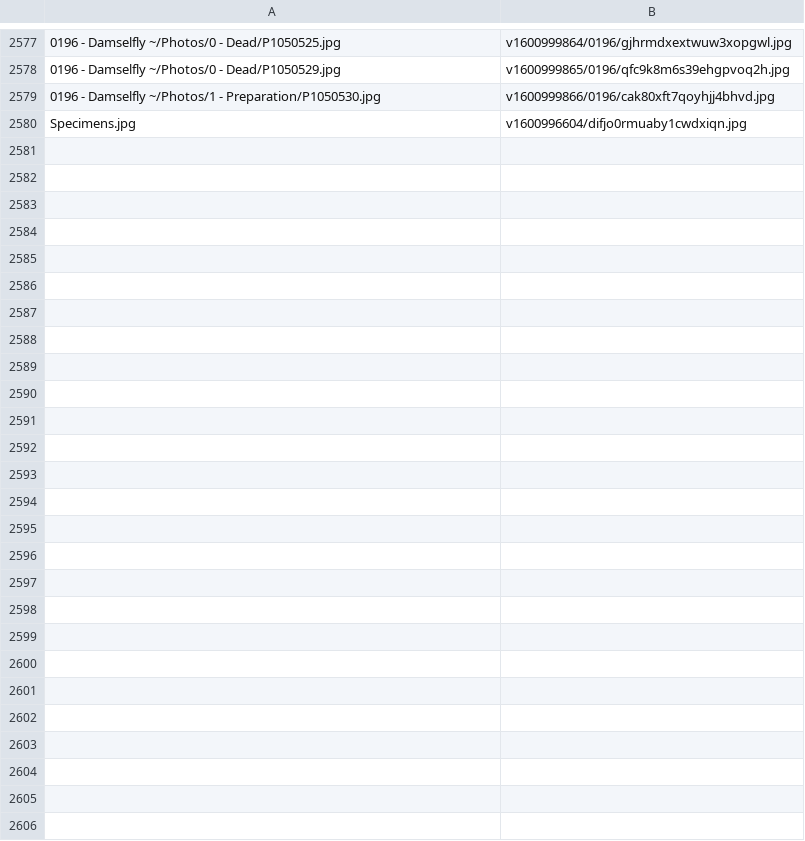
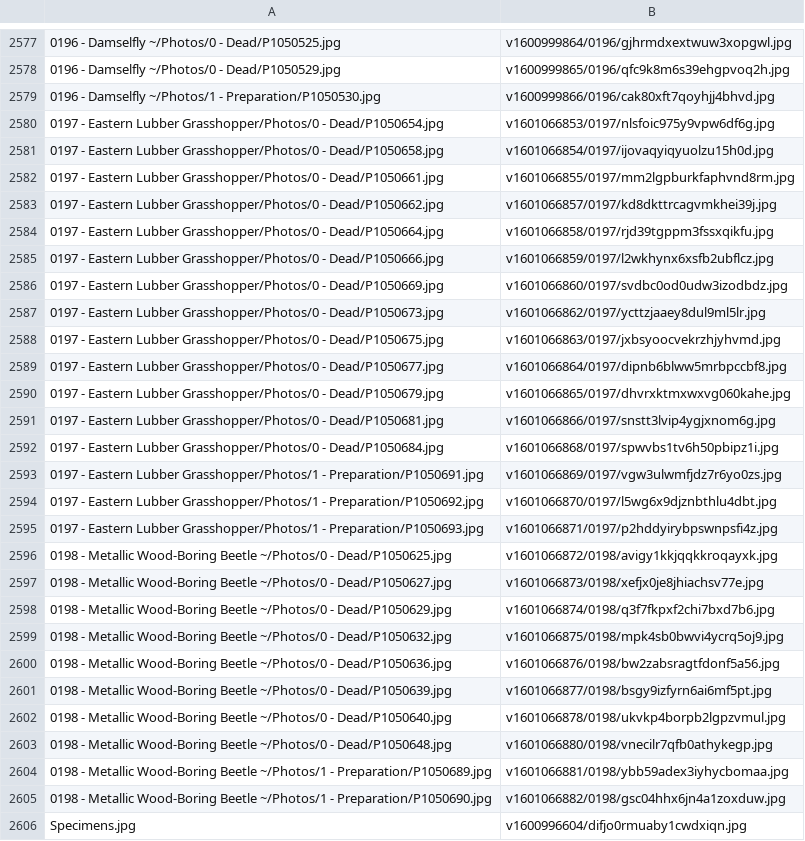
Before and after one commit to ZGorlock/SpecimensWebsiteGenerator, a CSV file: resources/imageReferences.csv, drawn as a sheet; only a part is shown, gaps mark what is left out; the diff names each change by its address in the sheet, - before the commit and + after, or states it on an @@ line.

Commit message:
Added new Specimens

```diff
--- a/resources/imageReferences.csv
+++ b/resources/imageReferences.csv
+row 2580: 0197 - Eastern Lubber Grasshopper/Photos/0 - Dead/P1050654.jpg | v1601066853/0197/nlsfoic975y9vpw6df6g.jpg
+row 2581: 0197 - Eastern Lubber Grasshopper/Photos/0 - Dead/P1050658.jpg | v1601066854/0197/ijovaqyiqyuolzu15h0d.jpg
+row 2582: 0197 - Eastern Lubber Grasshopper/Photos/0 - Dead/P1050661.jpg | v1601066855/0197/mm2lgpburkfaphvnd8rm.jpg
+row 2583: 0197 - Eastern Lubber Grasshopper/Photos/0 - Dead/P1050662.jpg | v1601066857/0197/kd8dkttrcagvmkhei39j.jpg
+row 2584: 0197 - Eastern Lubber Grasshopper/Photos/0 - Dead/P1050664.jpg | v1601066858/0197/rjd39tgppm3fssxqikfu.jpg
+row 2585: 0197 - Eastern Lubber Grasshopper/Photos/0 - Dead/P1050666.jpg | v1601066859/0197/l2wkhynx6xsfb2ubflcz.jpg
+row 2586: 0197 - Eastern Lubber Grasshopper/Photos/0 - Dead/P1050669.jpg | v1601066860/0197/svdbc0od0udw3izodbdz.jpg
+row 2587: 0197 - Eastern Lubber Grasshopper/Photos/0 - Dead/P1050673.jpg | v1601066862/0197/ycttzjaaey8dul9ml5lr.jpg
+row 2588: 0197 - Eastern Lubber Grasshopper/Photos/0 - Dead/P1050675.jpg | v1601066863/0197/jxbsyoocvekrzhjyhvmd.jpg
+row 2589: 0197 - Eastern Lubber Grasshopper/Photos/0 - Dead/P1050677.jpg | v1601066864/0197/dipnb6blww5mrbpccbf8.jpg
+row 2590: 0197 - Eastern Lubber Grasshopper/Photos/0 - Dead/P1050679.jpg | v1601066865/0197/dhvrxktmxwxvg060kahe.jpg
+row 2591: 0197 - Eastern Lubber Grasshopper/Photos/0 - Dead/P1050681.jpg | v1601066866/0197/snstt3lvip4ygjxnom6g.jpg
+row 2592: 0197 - Eastern Lubber Grasshopper/Photos/0 - Dead/P1050684.jpg | v1601066868/0197/spwvbs1tv6h50pbipz1i.jpg
+row 2593: 0197 - Eastern Lubber Grasshopper/Photos/1 - Preparation/P1050691.jpg | v1601066869/0197/vgw3ulwmfjdz7r6yo0zs.jpg
+row 2594: 0197 - Eastern Lubber Grasshopper/Photos/1 - Preparation/P1050692.jpg | v1601066870/0197/l5wg6x9djznbthlu4dbt.jpg
+row 2595: 0197 - Eastern Lubber Grasshopper/Photos/1 - Preparation/P1050693.jpg | v1601066871/0197/p2hddyirybpswnpsfi4z.jpg
+row 2596: 0198 - Metallic Wood-Boring Beetle ~/Photos/0 - Dead/P1050625.jpg | v1601066872/0198/avigy1kkjqqkkroqayxk.jpg
+row 2597: 0198 - Metallic Wood-Boring Beetle ~/Photos/0 - Dead/P1050627.jpg | v1601066873/0198/xefjx0je8jhiachsv77e.jpg
+row 2598: 0198 - Metallic Wood-Boring Beetle ~/Photos/0 - Dead/P1050629.jpg | v1601066874/0198/q3f7fkpxf2chi7bxd7b6.jpg
+row 2599: 0198 - Metallic Wood-Boring Beetle ~/Photos/0 - Dead/P1050632.jpg | v1601066875/0198/mpk4sb0bwvi4ycrq5oj9.jpg
+row 2600: 0198 - Metallic Wood-Boring Beetle ~/Photos/0 - Dead/P1050636.jpg | v1601066876/0198/bw2zabsragtfdonf5a56.jpg
+row 2601: 0198 - Metallic Wood-Boring Beetle ~/Photos/0 - Dead/P1050639.jpg | v1601066877/0198/bsgy9izfyrn6ai6mf5pt.jpg
+row 2602: 0198 - Metallic Wood-Boring Beetle ~/Photos/0 - Dead/P1050640.jpg | v1601066878/0198/ukvkp4borpb2lgpzvmul.jpg
+row 2603: 0198 - Metallic Wood-Boring Beetle ~/Photos/0 - Dead/P1050648.jpg | v1601066880/0198/vnecilr7qfb0athykegp.jpg
+row 2604: 0198 - Metallic Wood-Boring Beetle ~/Photos/1 - Preparation/P1050689.jpg | v1601066881/0198/ybb59adex3iyhycbomaa.jpg
+row 2605: 0198 - Metallic Wood-Boring Beetle ~/Photos/1 - Preparation/P1050690.jpg | v1601066882/0198/gsc04hhx6jn4a1zoxduw.jpg
```
